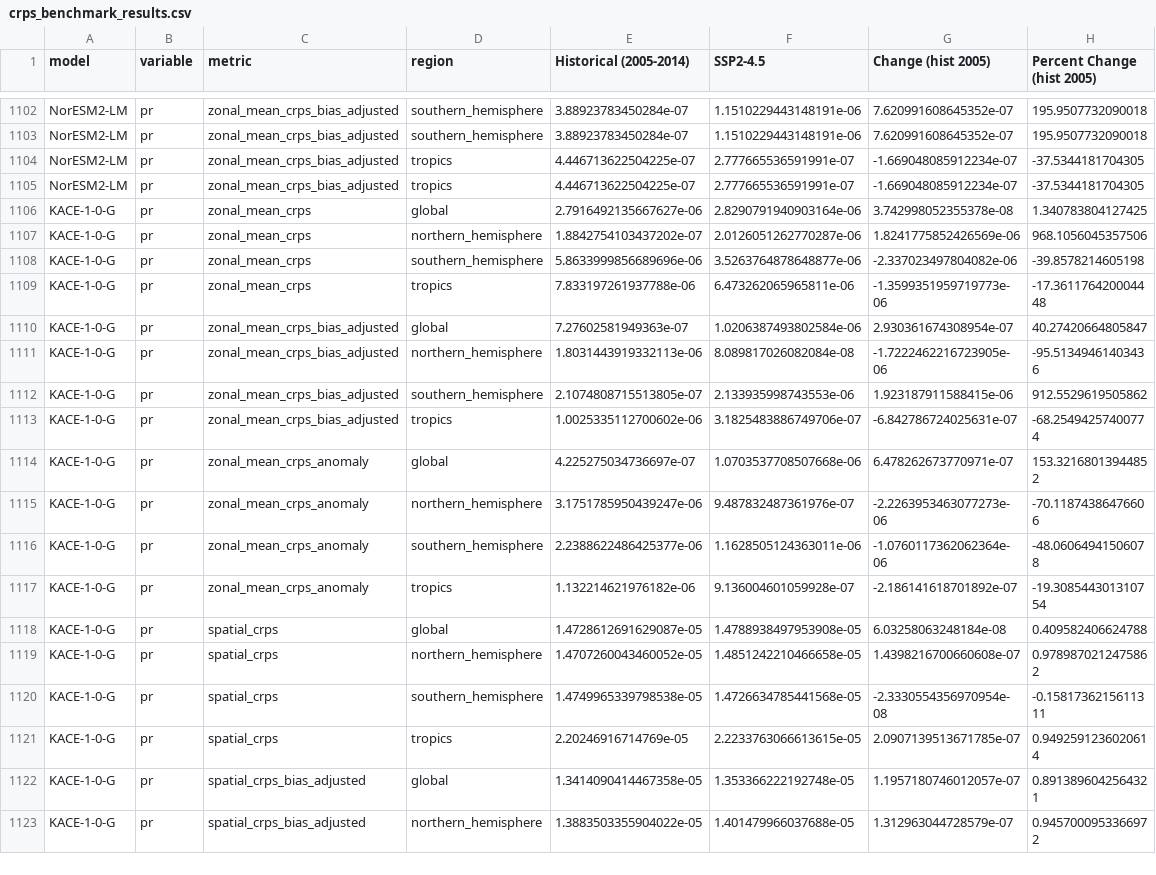
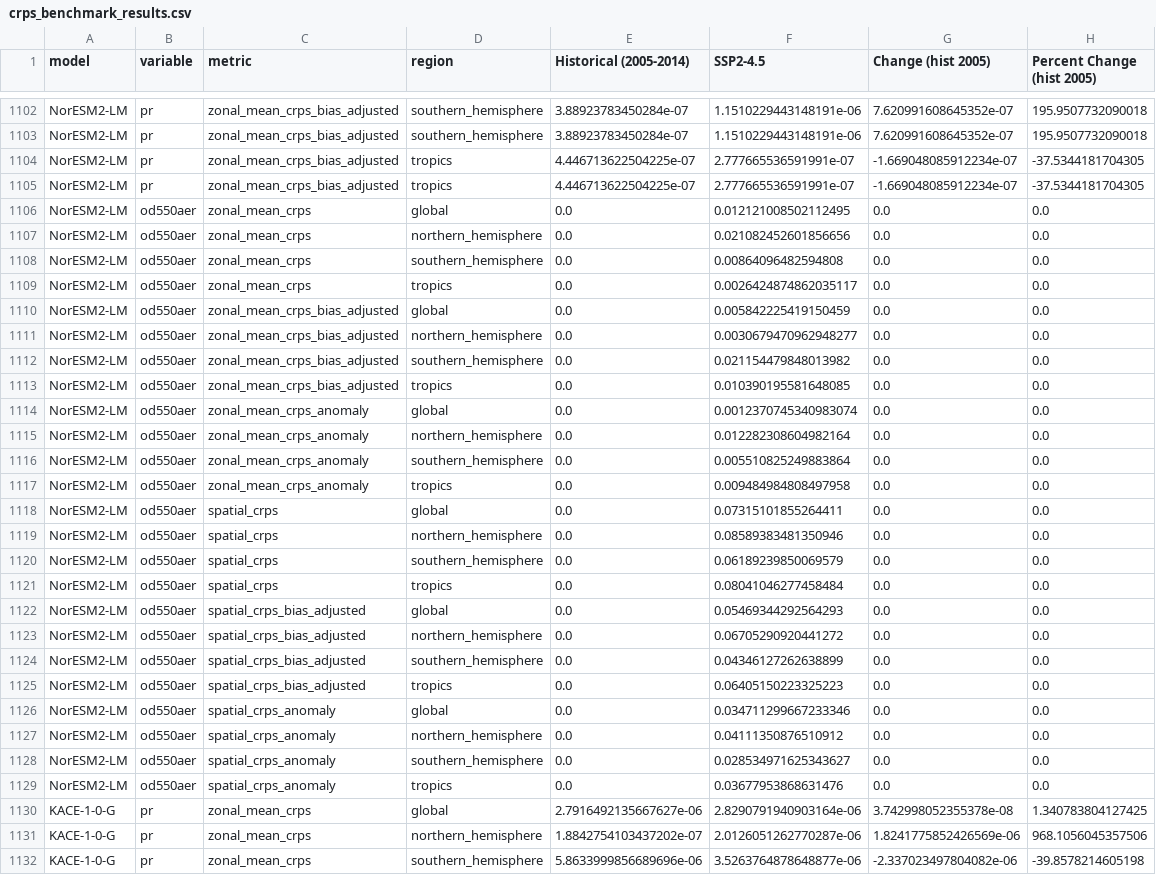
Before and after one commit to climate-analytics-lab/ClimateBench_app, a CSV file: data/crps_benchmark_results.csv, drawn as a sheet; only a part is shown, gaps mark what is left out; the shorter side is filled out with more unchanged rows; the diff names each change by its address in the sheet, - before the commit and + after, or states it on an @@ line.

Commit message:
Update crps_benchmark_results.csv

```diff
--- a/data/crps_benchmark_results.csv
+++ b/data/crps_benchmark_results.csv
+row 1106: NorESM2-LM | od550aer | zonal_mean_crps | global | 0.0 | 0.012121008502112495 | 0.0 | 0.0
+row 1107: NorESM2-LM | od550aer | zonal_mean_crps | northern_hemisphere | 0.0 | 0.021082452601856656 | 0.0 | 0.0
+row 1108: NorESM2-LM | od550aer | zonal_mean_crps | southern_hemisphere | 0.0 | 0.00864096482594808 | 0.0 | 0.0
+row 1109: NorESM2-LM | od550aer | zonal_mean_crps | tropics | 0.0 | 0.0026424874862035117 | 0.0 | 0.0
+row 1110: NorESM2-LM | od550aer | zonal_mean_crps_bias_adjusted | global | 0.0 | 0.005842225419150459 | 0.0 | 0.0
+row 1111: NorESM2-LM | od550aer | zonal_mean_crps_bias_adjusted | northern_hemisphere | 0.0 | 0.0030679470962948277 | 0.0 | 0.0
+row 1112: NorESM2-LM | od550aer | zonal_mean_crps_bias_adjusted | southern_hemisphere | 0.0 | 0.021154479848013982 | 0.0 | 0.0
+row 1113: NorESM2-LM | od550aer | zonal_mean_crps_bias_adjusted | tropics | 0.0 | 0.010390195581648085 | 0.0 | 0.0
+row 1114: NorESM2-LM | od550aer | zonal_mean_crps_anomaly | global | 0.0 | 0.0012370745340983074 | 0.0 | 0.0
+row 1115: NorESM2-LM | od550aer | zonal_mean_crps_anomaly | northern_hemisphere | 0.0 | 0.012282308604982164 | 0.0 | 0.0
+row 1116: NorESM2-LM | od550aer | zonal_mean_crps_anomaly | southern_hemisphere | 0.0 | 0.005510825249883864 | 0.0 | 0.0
+row 1117: NorESM2-LM | od550aer | zonal_mean_crps_anomaly | tropics | 0.0 | 0.009484984808497958 | 0.0 | 0.0
+row 1118: NorESM2-LM | od550aer | spatial_crps | global | 0.0 | 0.07315101855264411 | 0.0 | 0.0
+row 1119: NorESM2-LM | od550aer | spatial_crps | northern_hemisphere | 0.0 | 0.08589383481350946 | 0.0 | 0.0
+row 1120: NorESM2-LM | od550aer | spatial_crps | southern_hemisphere | 0.0 | 0.06189239850069579 | 0.0 | 0.0
+row 1121: NorESM2-LM | od550aer | spatial_crps | tropics | 0.0 | 0.08041046277458484 | 0.0 | 0.0
+row 1122: NorESM2-LM | od550aer | spatial_crps_bias_adjusted | global | 0.0 | 0.05469344292564293 | 0.0 | 0.0
+row 1123: NorESM2-LM | od550aer | spatial_crps_bias_adjusted | northern_hemisphere | 0.0 | 0.06705290920441272 | 0.0 | 0.0
+row 1124: NorESM2-LM | od550aer | spatial_crps_bias_adjusted | southern_hemisphere | 0.0 | 0.04346127262638899 | 0.0 | 0.0
+row 1125: NorESM2-LM | od550aer | spatial_crps_bias_adjusted | tropics | 0.0 | 0.06405150223325223 | 0.0 | 0.0
+row 1126: NorESM2-LM | od550aer | spatial_crps_anomaly | global | 0.0 | 0.034711299667233346 | 0.0 | 0.0
+row 1127: NorESM2-LM | od550aer | spatial_crps_anomaly | northern_hemisphere | 0.0 | 0.04111350876510912 | 0.0 | 0.0
+row 1128: NorESM2-LM | od550aer | spatial_crps_anomaly | southern_hemisphere | 0.0 | 0.028534971625343627 | 0.0 | 0.0
+row 1129: NorESM2-LM | od550aer | spatial_crps_anomaly | tropics | 0.0 | 0.03677953868631476 | 0.0 | 0.0
```
